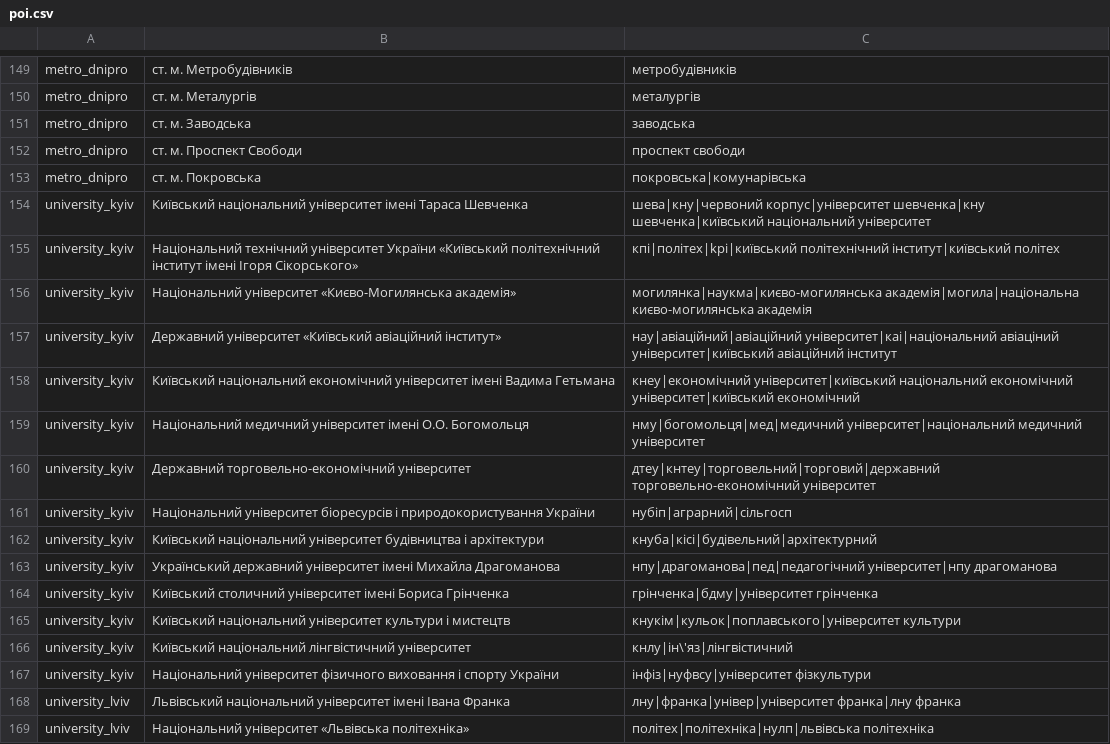
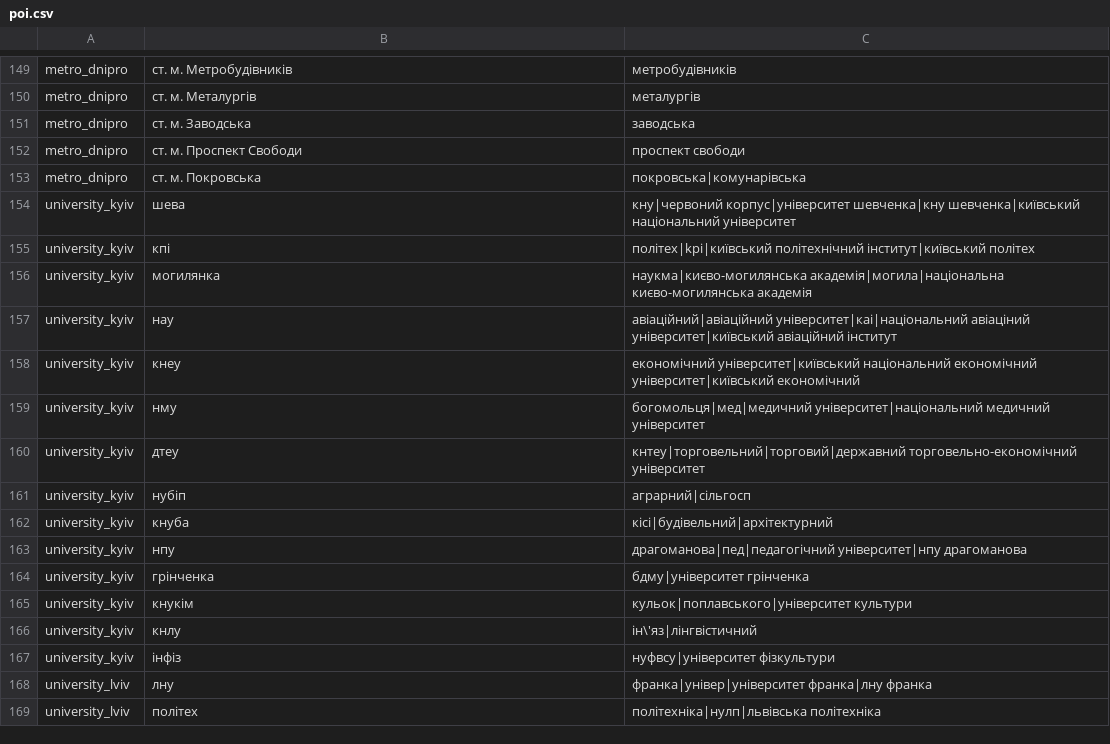
Before and after one commit to theairo/normap, a CSV file: data/poi.csv, drawn as a sheet; only a part is shown, gaps mark what is left out; the diff covers the shown part only.

Commit message:
Inference files, dataset generation files

```diff
--- a/data/poi.csv
+++ b/data/poi.csv
@@ -153,17 +153,17 @@ metro_dnipro,ст. м. Проспект Свободи,проспект своб
 metro_dnipro,ст. м. Покровська,покровська|комунарівська
-university_kyiv,Київський національний університет імені Тараса Шевченка,шева|кну|червоний корпус|університет шевченка|кну шевченка|київський національний університет
-university_kyiv,Національний технічний університет України «Київський політехнічний інститут імені Ігоря Сікорського»,кпі|політех|kpi|київський політехнічний інститут|київський політех
-university_kyiv,Національний університет «Києво-Могилянська академія»,могилянка|наукма|києво-могилянська академія|могила|національна києво-могилянська академія
-university_kyiv,Державний університет «Київський авіаційний інститут»,нау|авіаційний|авіаційний університет|каі|національний авіаціний університет|київський авіаційний інститут
-university_kyiv,Київський національний економічний університет імені Вадима Гетьмана,кнеу|економічний університет|київський національний економічний університет|київський економічний
-university_kyiv,Національний медичний університет імені О.О. Богомольця,нму|богомольця|мед|медичний університет|національний медичний університет
-university_kyiv,Державний торговельно-економічний університет,дтеу|кнтеу|торговельний|торговий|державний торговельно-економічний університет
-university_kyiv,Національний університет біоресурсів і природокористування України,нубіп|аграрний|сільгосп
-university_kyiv,Київський національний університет будівництва і архітектури,кнуба|кісі|будівельний|архітектурний
-university_kyiv,Український державний університет імені Михайла Драгоманова,нпу|драгоманова|пед|педагогічний університет|нпу драгоманова
-university_kyiv,Київський столичний університет імені Бориса Грінченка,грінченка|бдму|університет грінченка
-university_kyiv,Київський національний університет культури і мистецтв,кнукім|кульок|поплавського|університет культури
-university_kyiv,Київський національний лінгвістичний університет,кнлу|ін\'яз|лінгвістичний
-university_kyiv,Національний університет фізичного виховання і спорту України,інфіз|нуфвсу|університет фізкультури
-university_lviv,Львівський національний університет імені Івана Франка,лну|франка|універ|університет франка|лну франка
-university_lviv,Національний університет «Львівська політехніка»,політех|політехніка|нулп|львівська політехніка
+university_kyiv,шева,кну|червоний корпус|університет шевченка|кну шевченка|київський національний університет
+university_kyiv,кпі,політех|kpi|київський політехнічний інститут|київський політех
+university_kyiv,могилянка,наукма|києво-могилянська академія|могила|національна києво-могилянська академія
+university_kyiv,нау,авіаційний|авіаційний університет|каі|національний авіаціний університет|київський авіаційний інститут
+university_kyiv,кнеу,економічний університет|київський національний економічний університет|київський економічний
+university_kyiv,нму,богомольця|мед|медичний університет|національний медичний університет
+university_kyiv,дтеу,кнтеу|торговельний|торговий|державний торговельно-економічний університет
+university_kyiv,нубіп,аграрний|сільгосп
+university_kyiv,кнуба,кісі|будівельний|архітектурний
+university_kyiv,нпу,драгоманова|пед|педагогічний університет|нпу драгоманова
+university_kyiv,грінченка,бдму|університет грінченка
+university_kyiv,кнукім,кульок|поплавського|університет культури
+university_kyiv,кнлу,ін\'яз|лінгвістичний
+university_kyiv,інфіз,нуфвсу|університет фізкультури
+university_lviv,лну,франка|універ|університет франка|лну франка
+university_lviv,політех,політехніка|нулп|львівська політехніка
```
Also changed, not shown: 11 added rows, 1 removed row and 80 edited cells elsewhere in this file, 13 other files.
